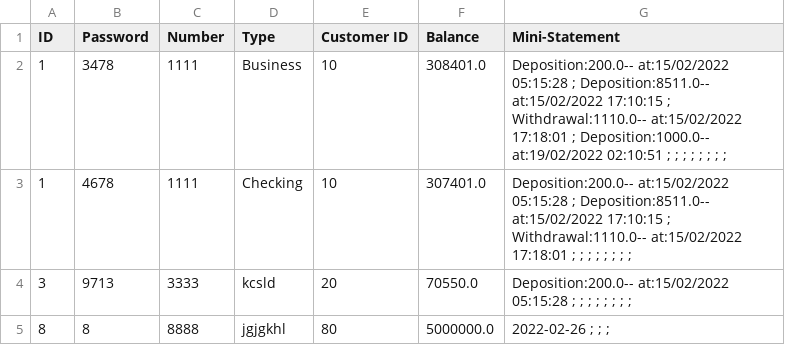
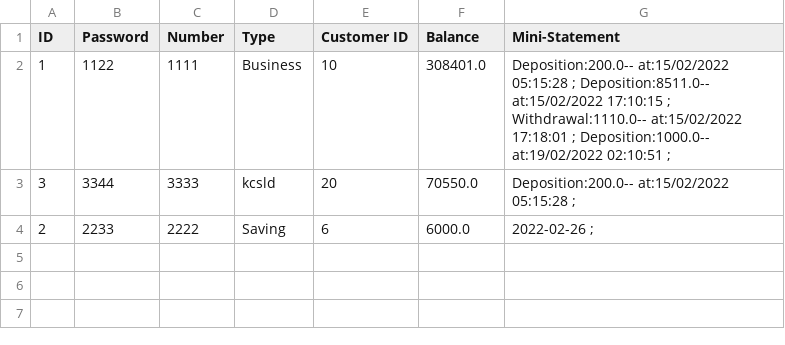
Before and after one commit to Eman-123-eng/Bank-GUI, a CSV file: GUI/src/main/java/BankManagement/Accounts.csv, drawn as a sheet.

```diff
--- a/GUI/src/main/java/BankManagement/Accounts.csv
+++ b/GUI/src/main/java/BankManagement/Accounts.csv
@@ -1,5 +1,4 @@
 ID,Password,Number,Type,Customer ID,Balance,Mini-Statement
-1,3478,1111,Business,10,308401.0,Deposition:200.0-- at:15/02/2022 05:15:28 ; Deposition:8511.0-- at:15/02/2022   17:10:15 ; Withdrawal:1110.0-- at:15/02/2022   17:18:01 ; Deposition:1000.0-- at:19/02/2022   02:10:51 ;  ;  ;  ;  ;  ;  ;  ;
-1,4678,1111,Checking,10,307401.0,Deposition:200.0-- at:15/02/2022 05:15:28 ; Deposition:8511.0-- at:15/02/2022   17:10:15 ; Withdrawal:1110.0-- at:15/02/2022   17:18:01 ;  ;  ;  ;  ;  ;  ;  ;
-3,9713,3333,kcsld,20,70550.0,Deposition:200.0-- at:15/02/2022 05:15:28 ;  ;  ;  ;  ;  ;  ;  ;
-8,8,8888,jgjgkhl,80,5000000.0,2022-02-26 ;  ;  ;
+1,1122,1111,Business,10,308401.0,Deposition:200.0-- at:15/02/2022 05:15:28 ; Deposition:8511.0-- at:15/02/2022   17:10:15 ; Withdrawal:1110.0-- at:15/02/2022   17:18:01 ; Deposition:1000.0-- at:19/02/2022   02:10:51 ;
+3,3344,3333,kcsld,20,70550.0,Deposition:200.0-- at:15/02/2022 05:15:28 ;
+2,2233,2222,Saving,6,6000.0,2022-02-26 ;
```
Also changed, not shown: 13 other files.
